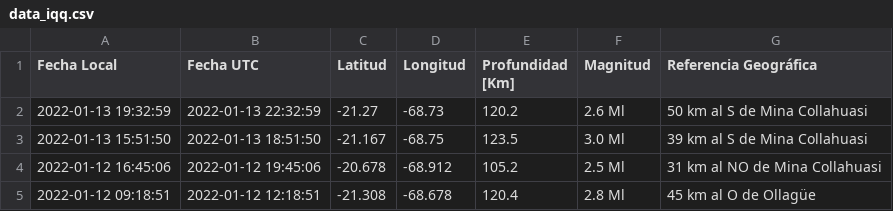
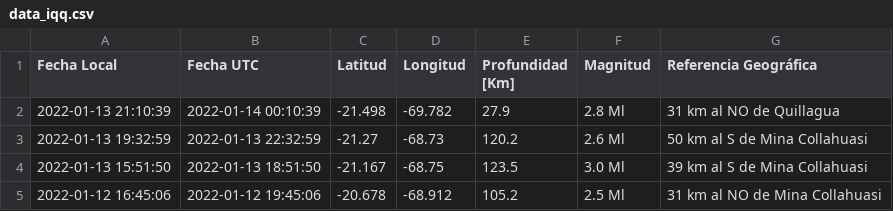
Before and after one commit to brunooviedo/sismosiquique, a CSV file: data_iqq.csv, drawn as a sheet; only a part is shown; the shorter side is filled out with more unchanged rows; the diff names each change by its address in the sheet, - before the commit and + after, or states it on an @@ line.

```diff
--- a/data_iqq.csv
+++ b/data_iqq.csv
+row 2: 2022-01-13 21:10:39 | 2022-01-14 00:10:39 | -21.498 | -69.782 | 27.9 | 2.8 Ml | 31 km al NO de Quillagua
```
Also changed, not shown: data_iquique.csv, 2 other files.
